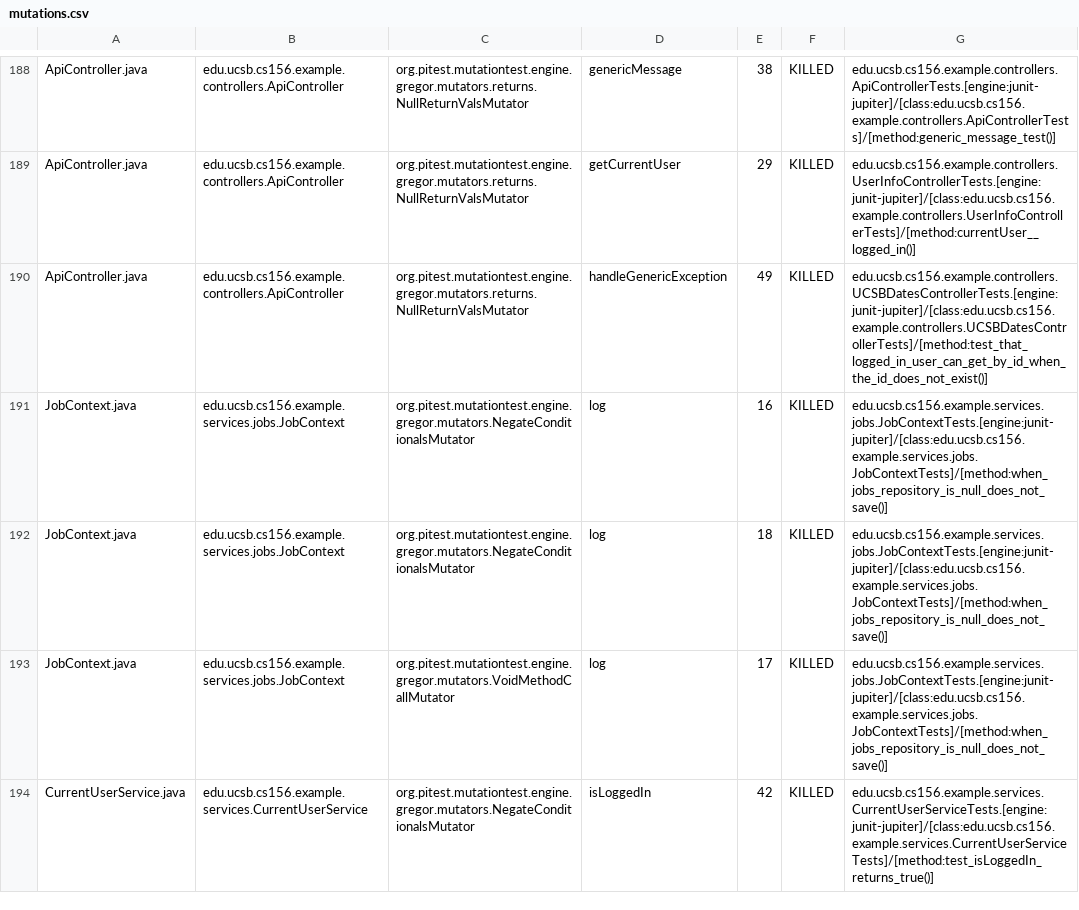
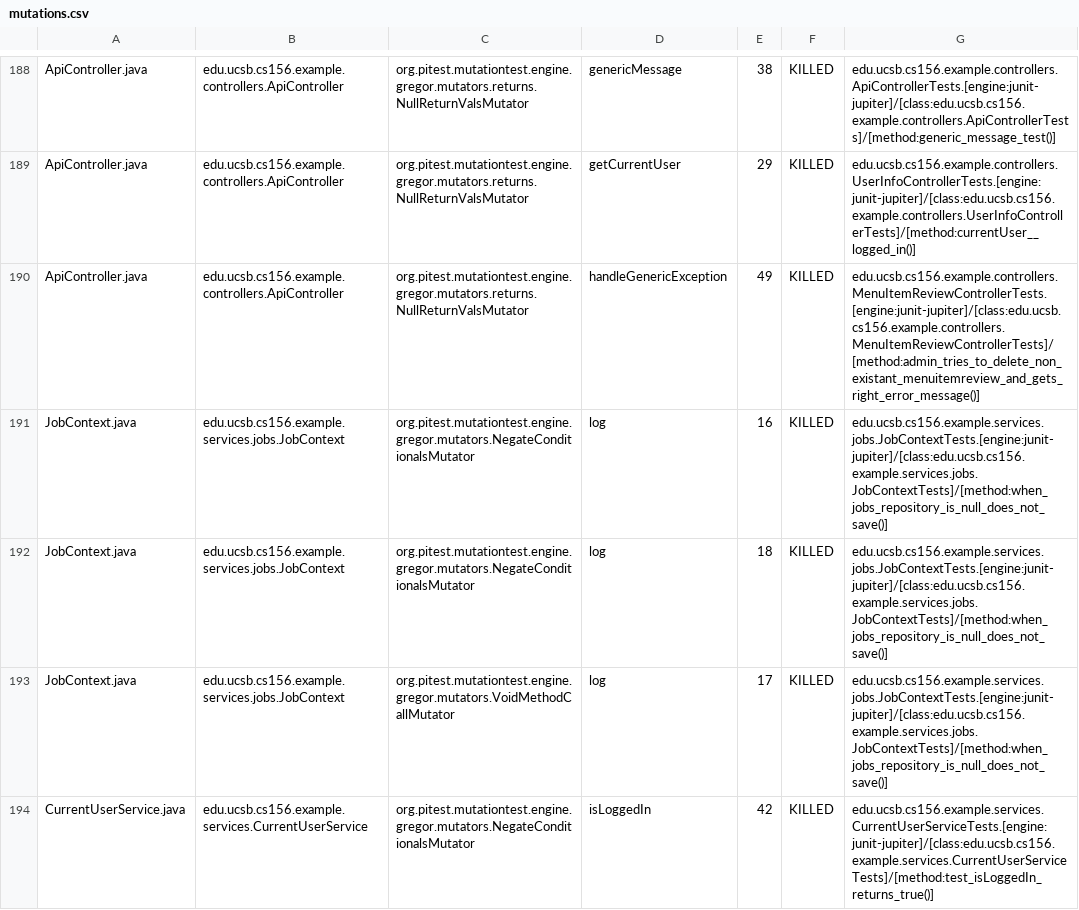
Before and after one commit to ucsb-cs156-s25/team02-s25-03, a CSV file: prs/124/pitest/mutations.csv, drawn as a sheet; only a part is shown, gaps mark what is left out.

Commit message:
Deploying to gh-pages from @ ucsb-cs156-s25/team02-s25-03@84eb2b939d7c58a499356fb6a6215d738dee8bb6 🚀

```diff
--- a/prs/124/pitest/mutations.csv
+++ b/prs/124/pitest/mutations.csv
@@ -189,3 +189,3 @@ ApiController.java,edu.ucsb.cs156.example.controllers.ApiController,org.pitest.m
 ApiController.java,edu.ucsb.cs156.example.controllers.ApiController,org.pitest.mutationtest.engine.gregor.mutators.returns.NullReturnValsMutator,getCurrentUser,29,KILLED,edu.ucsb.cs156.example.controllers.UserInfoControllerTests.[engine:junit-jupiter]/[class:edu.ucsb.cs156.example.controllers.UserInfoControllerTests]/[method:currentUser__logged_in()]
-ApiController.java,edu.ucsb.cs156.example.controllers.ApiController,org.pitest.mutationtest.engine.gregor.mutators.returns.NullReturnValsMutator,handleGenericException,49,KILLED,edu.ucsb.cs156.example.controllers.UCSBDatesControllerTests.[engine:junit-jupiter]/[class:edu.ucsb.cs156.example.controllers.UCSBDatesControllerTests]/[method:test_that_logged_in_user_can_get_by_id_when_the_id_does_not_exist()]
+ApiController.java,edu.ucsb.cs156.example.controllers.ApiController,org.pitest.mutationtest.engine.gregor.mutators.returns.NullReturnValsMutator,handleGenericException,49,KILLED,edu.ucsb.cs156.example.controllers.MenuItemReviewControllerTests.[engine:junit-jupiter]/[class:edu.ucsb.cs156.example.controllers.MenuItemReviewControllerTests]/[method:admin_tries_to_delete_non_existant_menuitemreview_and_gets_right_error_message()]
 JobContext.java,edu.ucsb.cs156.example.services.jobs.JobContext,org.pitest.mutationtest.engine.gregor.mutators.NegateConditionalsMutator,log,16,KILLED,edu.ucsb.cs156.example.services.jobs.JobContextTests.[engine:junit-jupiter]/[class:edu.ucsb.cs156.example.services.jobs.JobContextTests]/[method:when_jobs_repository_is_null_does_not_save()]
```
Also changed, not shown: 21 other files.
